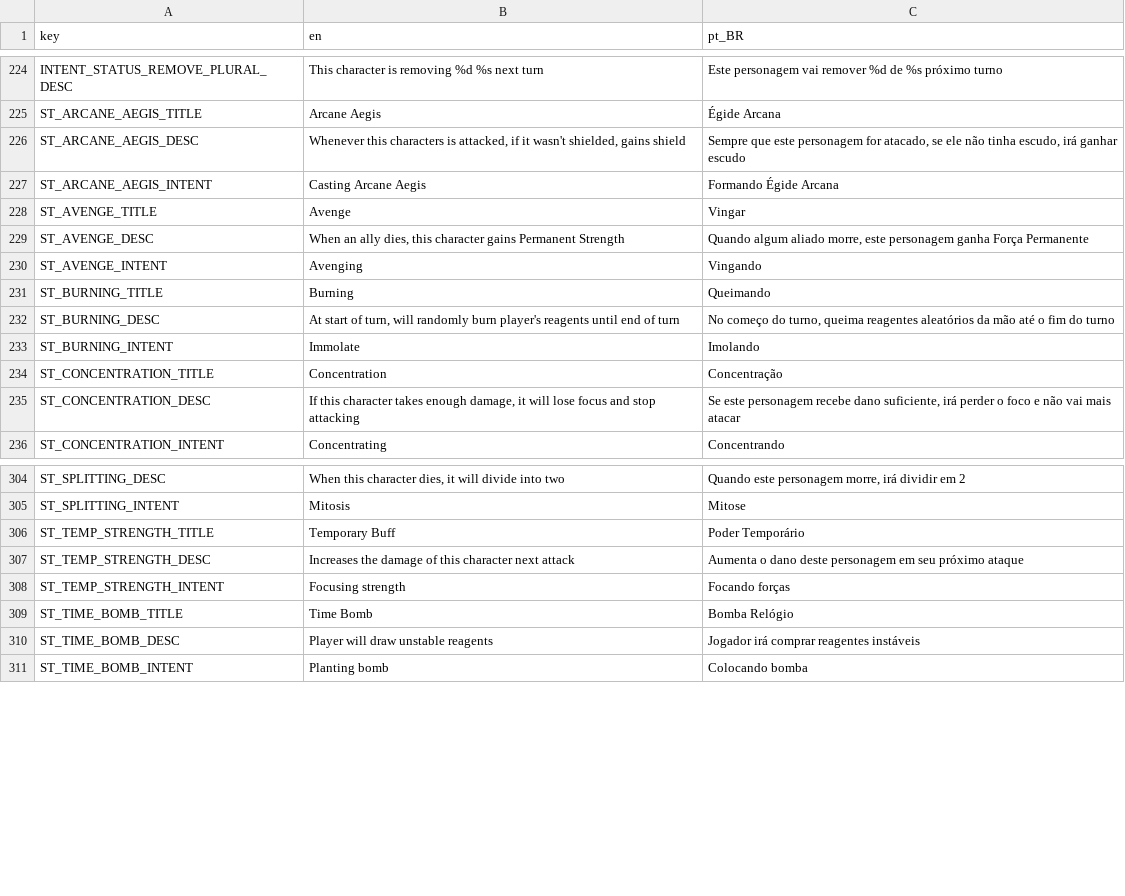
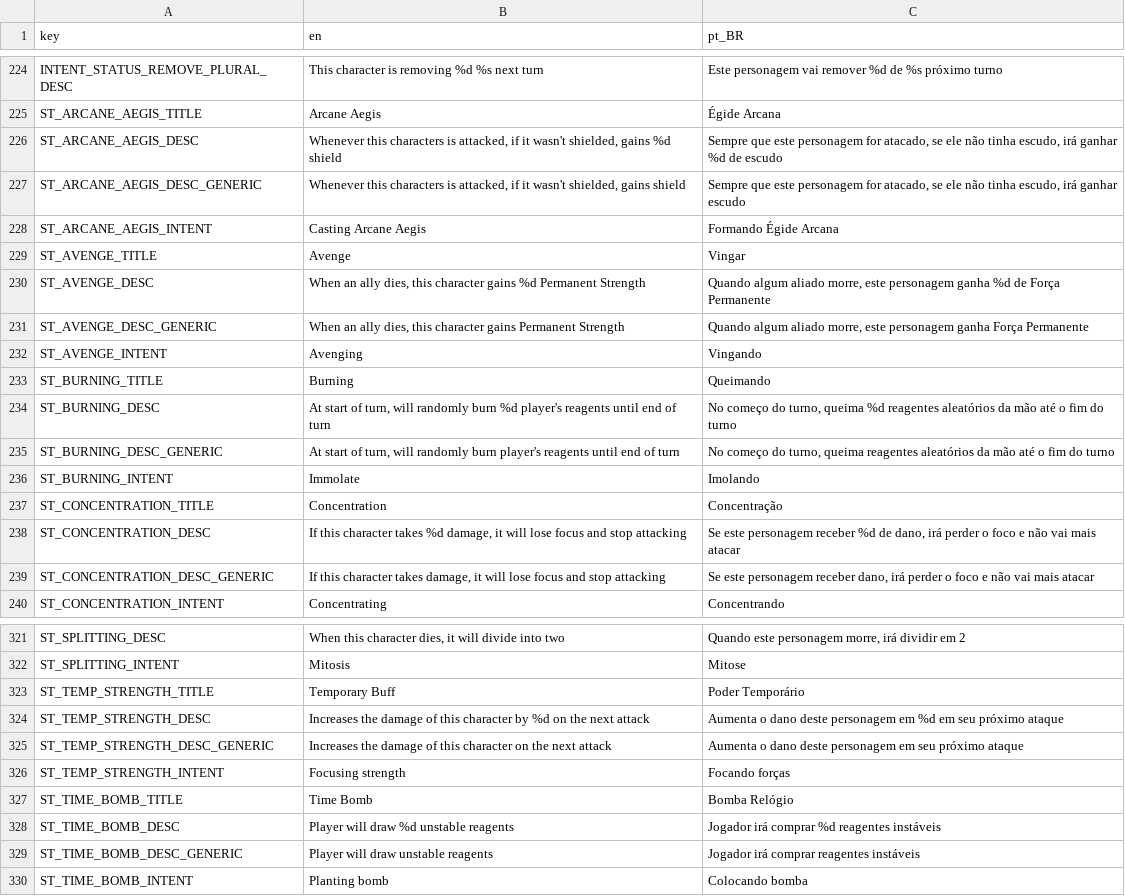
Before and after one commit to Space-Paca/alchemy-game, a CSV file: project/assets/translation/alchemy_translation - main.csv, drawn as a sheet; only a part is shown, gaps mark what is left out; the diff covers the shown part only.

```diff
--- a/project/assets/translation/alchemy_translation - main.csv
+++ b/project/assets/translation/alchemy_translation - main.csv
@@ -235,12 +235,16 @@ INTENT_STATUS_REMOVE_PLURAL_DESC,This character is removing %d %s next turn,Este
 ST_ARCANE_AEGIS_TITLE,Arcane Aegis,Égide Arcana
-ST_ARCANE_AEGIS_DESC,"Whenever this characters is attacked, if it wasn't shielded, gains shield","Sempre que este personagem for atacado, se ele não tinha escudo, irá ganhar escudo"
+ST_ARCANE_AEGIS_DESC,"Whenever this characters is attacked, if it wasn't shielded, gains %d shield","Sempre que este personagem for atacado, se ele não tinha escudo, irá ganhar %d de escudo"
+ST_ARCANE_AEGIS_DESC_GENERIC,"Whenever this characters is attacked, if it wasn't shielded, gains shield","Sempre que este personagem for atacado, se ele não tinha escudo, irá ganhar escudo"
 ST_ARCANE_AEGIS_INTENT,Casting Arcane Aegis,Formando Égide Arcana
 ST_AVENGE_TITLE,Avenge,Vingar
-ST_AVENGE_DESC,"When an ally dies, this character gains Permanent Strength","Quando algum aliado morre, este personagem ganha Força Permanente"
+ST_AVENGE_DESC,"When an ally dies, this character gains %d Permanent Strength","Quando algum aliado morre, este personagem ganha %d de Força Permanente"
+ST_AVENGE_DESC_GENERIC,"When an ally dies, this character gains Permanent Strength","Quando algum aliado morre, este personagem ganha Força Permanente"
 ST_AVENGE_INTENT,Avenging,Vingando
 ST_BURNING_TITLE,Burning,Queimando
-ST_BURNING_DESC,"At start of turn, will randomly burn player's reagents until end of turn","No começo do turno, queima reagentes aleatórios da mão até o fim do turno"
+ST_BURNING_DESC,"At start of turn, will randomly burn %d player's reagents until end of turn","No começo do turno, queima %d reagentes aleatórios da mão até o fim do turno"
+ST_BURNING_DESC_GENERIC,"At start of turn, will randomly burn player's reagents until end of turn","No começo do turno, queima reagentes aleatórios da mão até o fim do turno"
 ST_BURNING_INTENT,Immolate,Imolando
 ST_CONCENTRATION_TITLE,Concentration,Concentração
-ST_CONCENTRATION_DESC,"If this character takes enough damage, it will lose focus and stop attacking","Se este personagem recebe dano suficiente, irá perder o foco e não vai mais atacar"
+ST_CONCENTRATION_DESC,"If this character takes %d damage, it will lose focus and stop attacking","Se este personagem receber %d de dano, irá perder o foco e não vai mais atacar"
+ST_CONCENTRATION_DESC_GENERIC,"If this character takes damage, it will lose focus and stop attacking","Se este personagem receber dano, irá perder o foco e não vai mais atacar"
 ST_CONCENTRATION_INTENT,Concentrating,Concentrando
@@ -316,6 +333,8 @@ ST_SPLITTING_INTENT,Mitosis,Mitose
 ST_TEMP_STRENGTH_TITLE,Temporary Buff,Poder Temporário
-ST_TEMP_STRENGTH_DESC,Increases the damage of this character next attack,Aumenta o dano deste personagem em seu próximo ataque
+ST_TEMP_STRENGTH_DESC,Increases the damage of this character by %d on the next attack,Aumenta o dano deste personagem em %d em seu próximo ataque
+ST_TEMP_STRENGTH_DESC_GENERIC,Increases the damage of this character on the next attack,Aumenta o dano deste personagem em seu próximo ataque
 ST_TEMP_STRENGTH_INTENT,Focusing strength,Focando forças
 ST_TIME_BOMB_TITLE,Time Bomb,Bomba Relógio
-ST_TIME_BOMB_DESC,Player will draw unstable reagents,Jogador irá comprar reagentes instáveis
+ST_TIME_BOMB_DESC,Player will draw %d unstable reagents,Jogador irá comprar %d reagentes instáveis
+ST_TIME_BOMB_DESC_GENERIC,Player will draw unstable reagents,Jogador irá comprar reagentes instáveis
 ST_TIME_BOMB_INTENT,Planting bomb,Colocando bomba
```
Also changed, not shown: 13 added rows and 30 edited cells elsewhere in this file, 10 other files.
